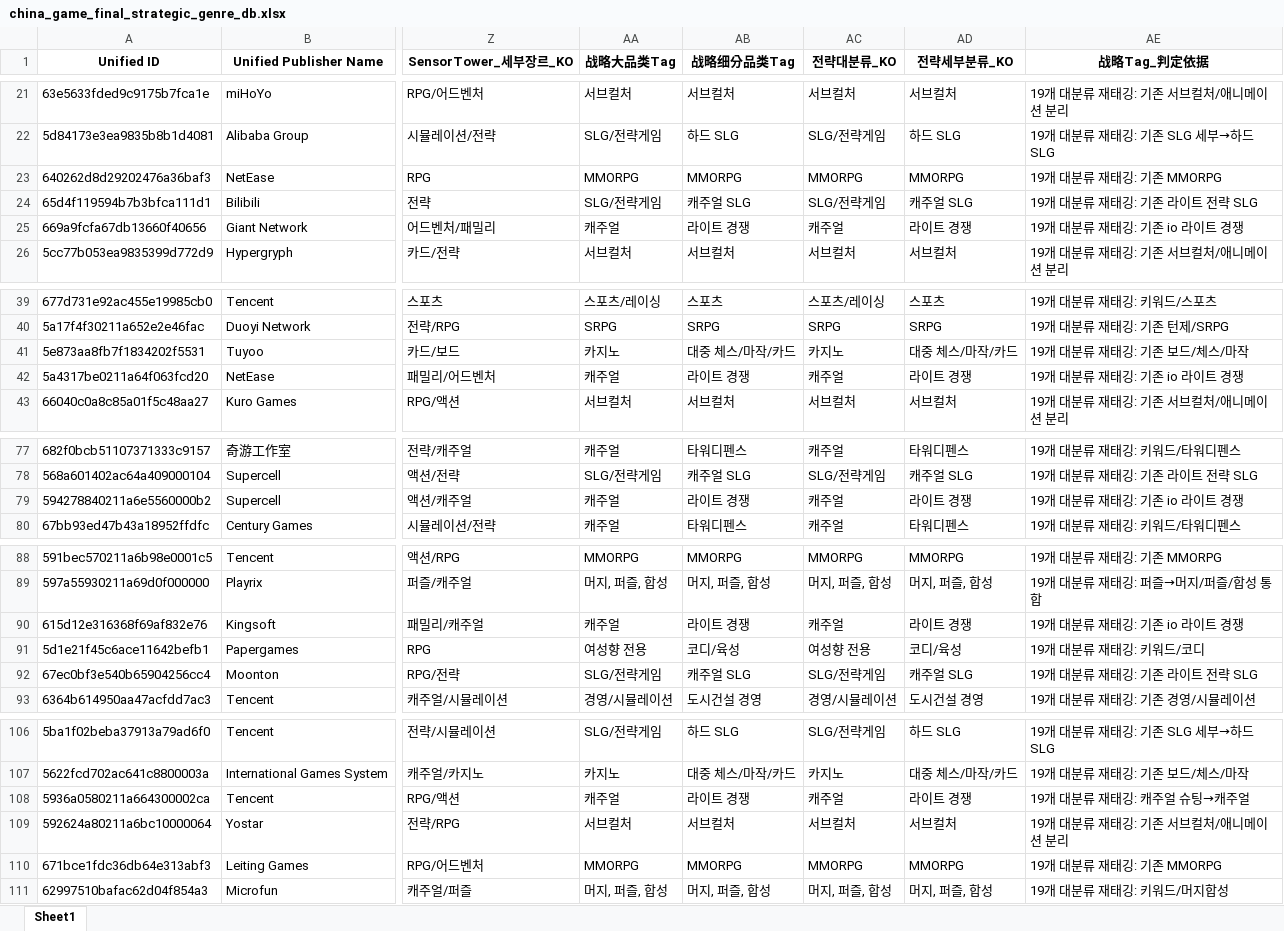
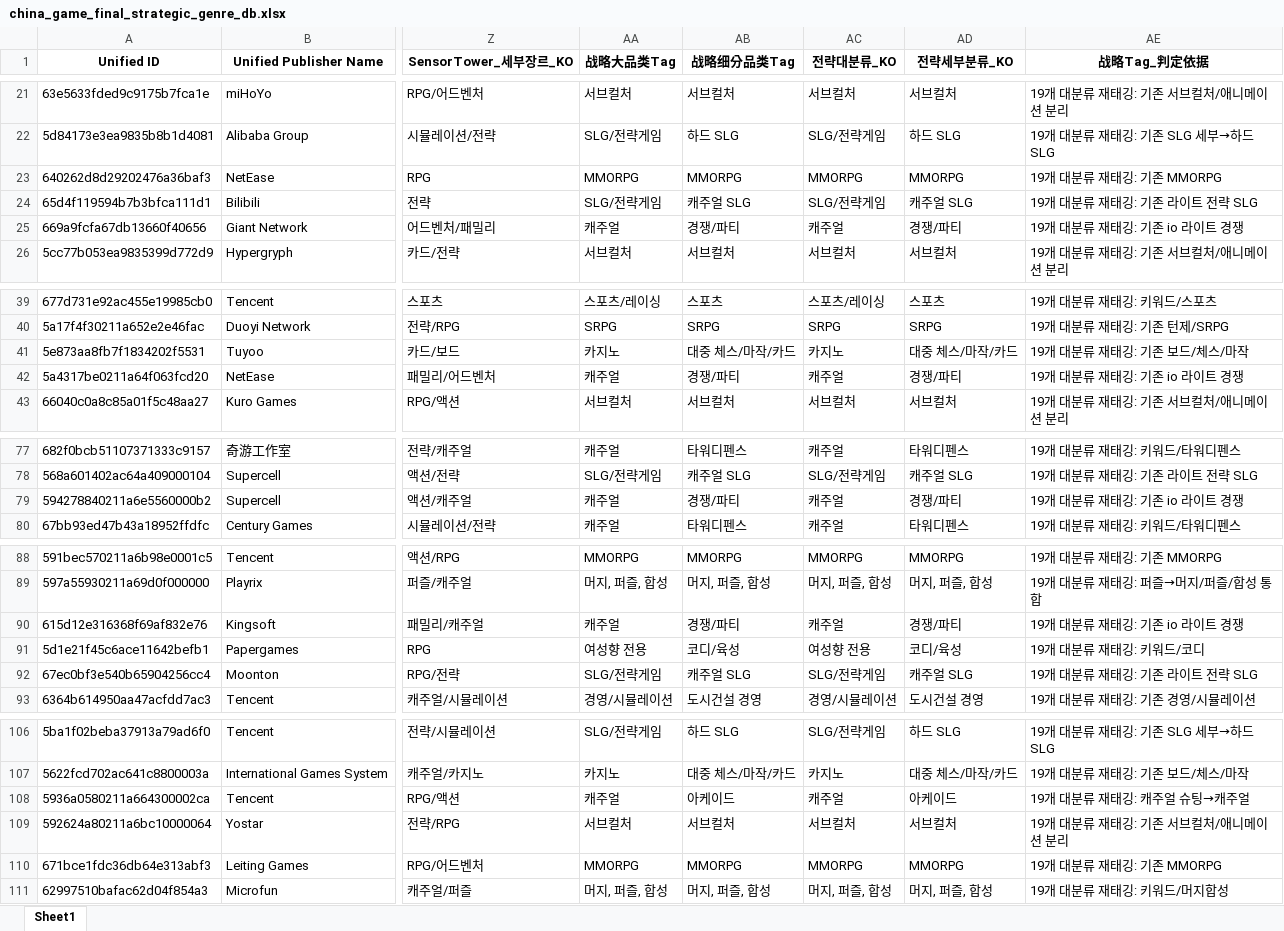
Before and after one commit to NK-rbdautobot/china-game-strategic-dashboard-public, an Excel workbook: docs/downloads/china_game_final_strategic_genre_db.xlsx, sheet Sheet1, drawn as a sheet; only a part is shown, gaps mark what is left out; values as stored, in another font and other column widths than the file's, no borders; the diff covers the shown part only; the diff names each change by its address in the sheet, - before the commit and + after, or states it on an @@ line.

```diff
--- a/docs/downloads/china_game_final_strategic_genre_db.xlsx (sheet Sheet1)
+++ b/docs/downloads/china_game_final_strategic_genre_db.xlsx (sheet Sheet1)
-AB25 (战略细分品类Tag): 라이트 경쟁
+AB25 (战略细分品类Tag): 경쟁/파티
-AD25 (전략세부분류_KO): 라이트 경쟁
+AD25 (전략세부분류_KO): 경쟁/파티
-AB42 (战略细分品类Tag): 라이트 경쟁
+AB42 (战略细分品类Tag): 경쟁/파티
-AD42 (전략세부분류_KO): 라이트 경쟁
+AD42 (전략세부분류_KO): 경쟁/파티
-AB79 (战略细分品类Tag): 라이트 경쟁
+AB79 (战略细分品类Tag): 경쟁/파티
-AD79 (전략세부분류_KO): 라이트 경쟁
+AD79 (전략세부분류_KO): 경쟁/파티
-AB90 (战略细分品类Tag): 라이트 경쟁
+AB90 (战略细分品类Tag): 경쟁/파티
-AD90 (전략세부분류_KO): 라이트 경쟁
+AD90 (전략세부분류_KO): 경쟁/파티
-AB108 (战略细分品类Tag): 라이트 경쟁
+AB108 (战略细分品类Tag): 아케이드
-AD108 (전략세부분류_KO): 라이트 경쟁
+AD108 (전략세부분류_KO): 아케이드
```
Also changed, not shown: 74 edited cells elsewhere in this sheet, 6 other files.
